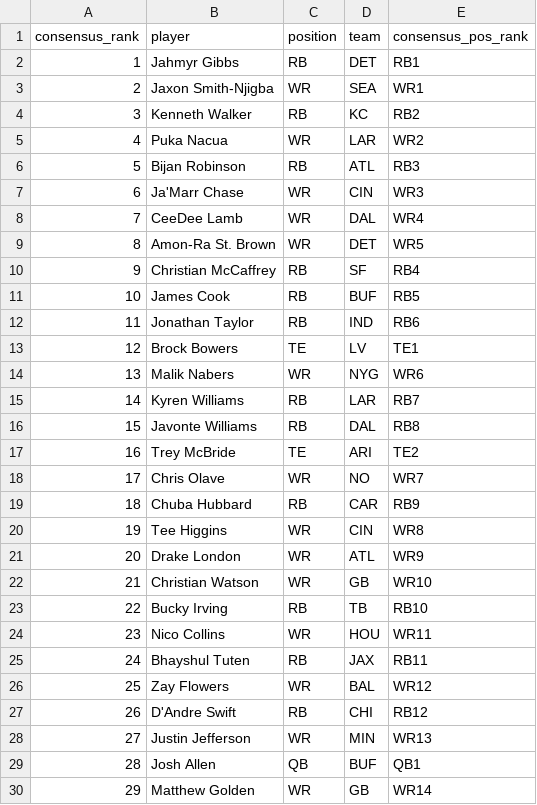
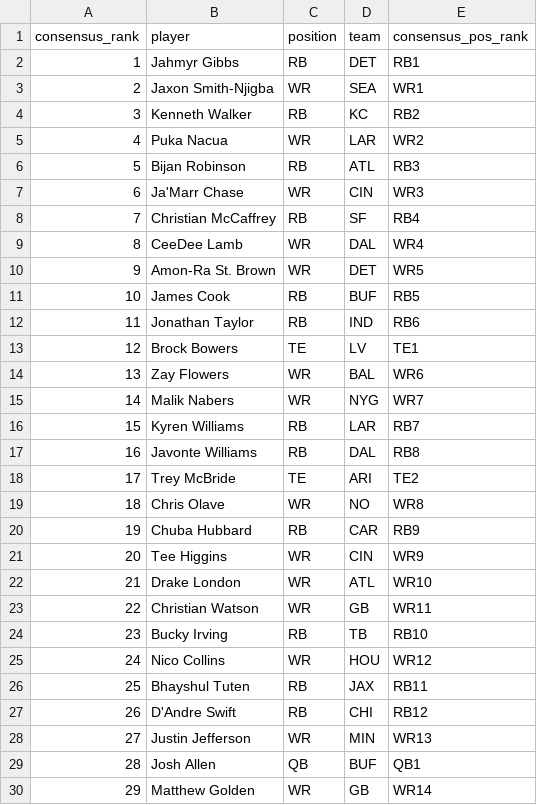
Before and after one commit to dylanlee21/Fantasy-Edge, a CSV file: data/2026/flock_live_rankings.csv, drawn as a sheet; only a part is shown; removed rows and columns are numbered as before the commit, all else as after; the diff names each change by its address in the sheet, - before the commit and + after, or states it on an @@ line.

Commit message:
Live rankings: Zay above Nabers, McCaffrey above Lamb

```diff
--- a/data/2026/flock_live_rankings.csv
+++ b/data/2026/flock_live_rankings.csv
@@ row 10 moved to row 8: 7 @@
@@ column A (consensus_rank) renumbered between rows 9 and 26 @@
+row 14: 13 | Zay Flowers | WR | BAL | WR6
-E15 (consensus_pos_rank): WR6
+E15 (consensus_pos_rank): WR7
-E19 (consensus_pos_rank): WR7
+E19 (consensus_pos_rank): WR8
-E21 (consensus_pos_rank): WR8
+E21 (consensus_pos_rank): WR9
-E22 (consensus_pos_rank): WR9
+E22 (consensus_pos_rank): WR10
-E23 (consensus_pos_rank): WR10
+E23 (consensus_pos_rank): WR11
-E25 (consensus_pos_rank): WR11
+E25 (consensus_pos_rank): WR12
-row 26: 25 | Zay Flowers | WR | BAL | WR12
```
